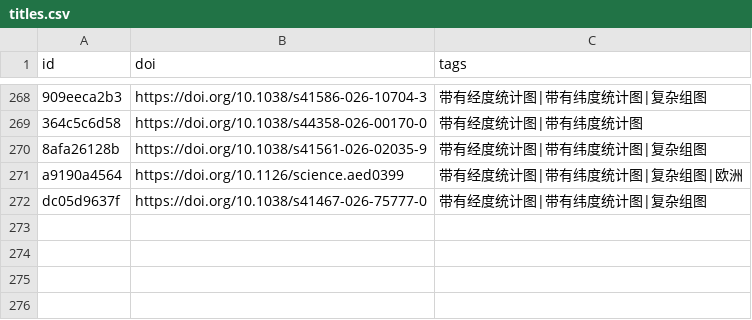
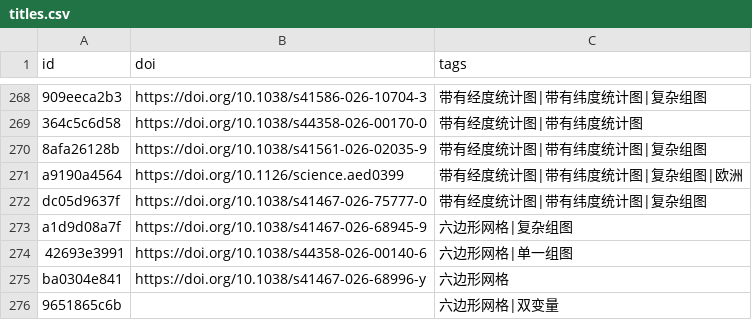
Before and after one commit to zbhgis/GeoSciPlot, a CSV file: meta/titles.csv, drawn as a sheet; only a part is shown, gaps mark what is left out; the diff names each change by its address in the sheet, - before the commit and + after, or states it on an @@ line.

```diff
--- a/meta/titles.csv
+++ b/meta/titles.csv
+row 273: a1d9d08a7f | https://doi.org/10.1038/s41467-026-68945-9 | 六边形网格|复杂组图
+row 274: 42693e3991 | https://doi.org/10.1038/s44358-026-00140-6 | 六边形网格|单一组图
+row 275: ba0304e841 | https://doi.org/10.1038/s41467-026-68996-y | 六边形网格
+row 276: 9651865c6b |  | 六边形网格|双变量
```
Also changed, not shown: 9 other files.
